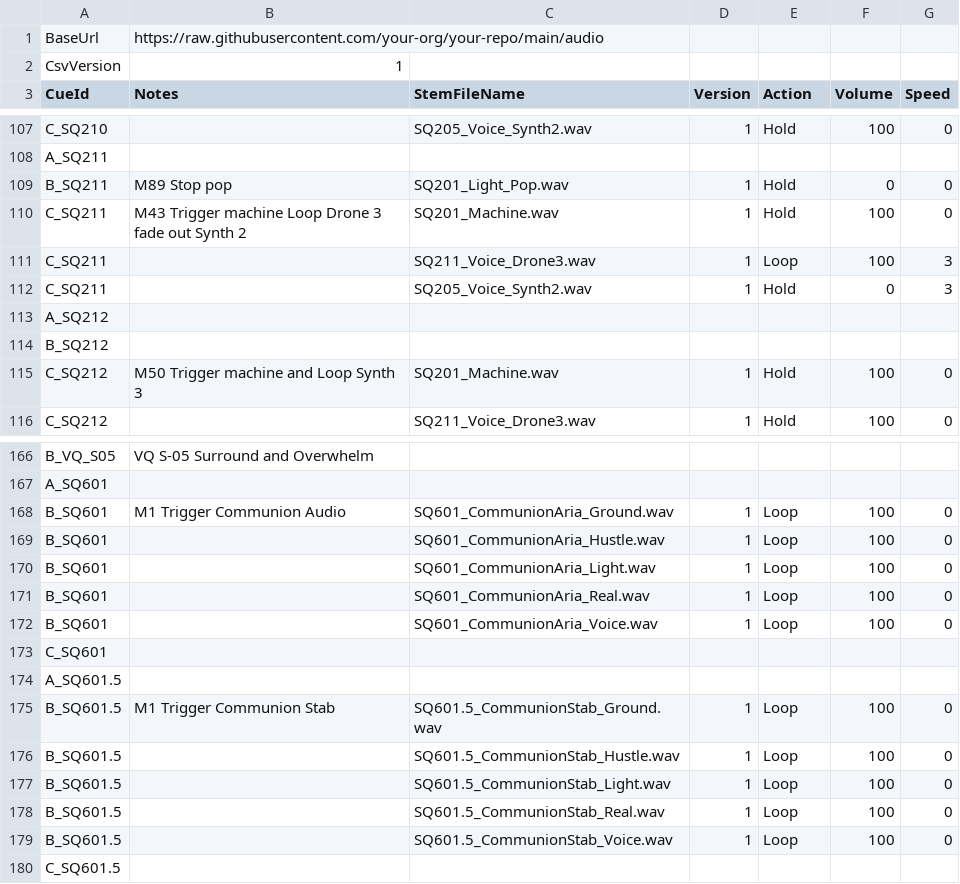
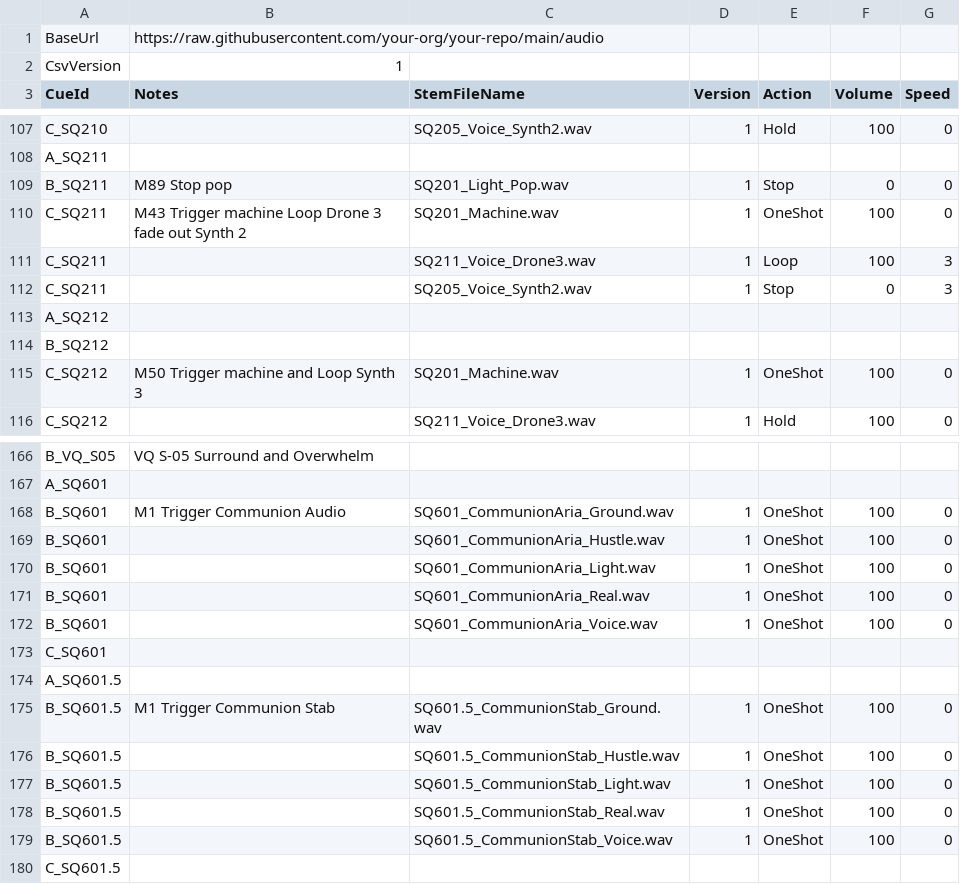
Before and after one commit to dlobser/opera-audio, a CSV file: audio_cues_may_workshop.csv, drawn as a sheet; only a part is shown, gaps mark what is left out; the diff covers the shown part only.

```diff
--- a/audio_cues_may_workshop.csv
+++ b/audio_cues_may_workshop.csv
@@ -108,9 +108,9 @@ C_SQ210,,SQ205_Voice_Synth2.wav,1,Hold,100,0
 A_SQ211,,,,,,
-B_SQ211,M89 Stop pop,SQ201_Light_Pop.wav,1,Hold,0,0
-C_SQ211,M43 Trigger machine Loop Drone 3 fade out Synth 2,SQ201_Machine.wav,1,Hold,100,0
+B_SQ211,M89 Stop pop,SQ201_Light_Pop.wav,1,Stop,0,0
+C_SQ211,M43 Trigger machine Loop Drone 3 fade out Synth 2,SQ201_Machine.wav,1,OneShot,100,0
 C_SQ211,,SQ211_Voice_Drone3.wav,1,Loop,100,3
-C_SQ211,,SQ205_Voice_Synth2.wav,1,Hold,0,3
+C_SQ211,,SQ205_Voice_Synth2.wav,1,Stop,0,3
 A_SQ212,,,,,,
 B_SQ212,,,,,,
-C_SQ212,M50 Trigger machine and Loop Synth 3,SQ201_Machine.wav,1,Hold,100,0
+C_SQ212,M50 Trigger machine and Loop Synth 3,SQ201_Machine.wav,1,OneShot,100,0
 C_SQ212,,SQ211_Voice_Drone3.wav,1,Hold,100,0
@@ -167,14 +167,14 @@ B_VQ_S05,VQ S-05 Surround and Overwhelm,,,,,
 A_SQ601,,,,,,
-B_SQ601,M1 Trigger Communion Audio,SQ601_CommunionAria_Ground.wav,1,Loop,100,0
-B_SQ601,,SQ601_CommunionAria_Hustle.wav,1,Loop,100,0
-B_SQ601,,SQ601_CommunionAria_Light.wav,1,Loop,100,0
-B_SQ601,,SQ601_CommunionAria_Real.wav,1,Loop,100,0
-B_SQ601,,SQ601_CommunionAria_Voice.wav,1,Loop,100,0
+B_SQ601,M1 Trigger Communion Audio,SQ601_CommunionAria_Ground.wav,1,OneShot,100,0
+B_SQ601,,SQ601_CommunionAria_Hustle.wav,1,OneShot,100,0
+B_SQ601,,SQ601_CommunionAria_Light.wav,1,OneShot,100,0
+B_SQ601,,SQ601_CommunionAria_Real.wav,1,OneShot,100,0
+B_SQ601,,SQ601_CommunionAria_Voice.wav,1,OneShot,100,0
 C_SQ601,,,,,,
 A_SQ601.5,,,,,,
-B_SQ601.5,M1 Trigger Communion Stab,SQ601.5_CommunionStab_Ground.wav,1,Loop,100,0
-B_SQ601.5,,SQ601.5_CommunionStab_Hustle.wav,1,Loop,100,0
-B_SQ601.5,,SQ601.5_CommunionStab_Light.wav,1,Loop,100,0
-B_SQ601.5,,SQ601.5_CommunionStab_Real.wav,1,Loop,100,0
-B_SQ601.5,,SQ601.5_CommunionStab_Voice.wav,1,Loop,100,0
+B_SQ601.5,M1 Trigger Communion Stab,SQ601.5_CommunionStab_Ground.wav,1,OneShot,100,0
+B_SQ601.5,,SQ601.5_CommunionStab_Hustle.wav,1,OneShot,100,0
+B_SQ601.5,,SQ601.5_CommunionStab_Light.wav,1,OneShot,100,0
+B_SQ601.5,,SQ601.5_CommunionStab_Real.wav,1,OneShot,100,0
+B_SQ601.5,,SQ601.5_CommunionStab_Voice.wav,1,OneShot,100,0
 C_SQ601.5,,,,,,
```
Also changed, not shown: 35 edited cells elsewhere in this file.
